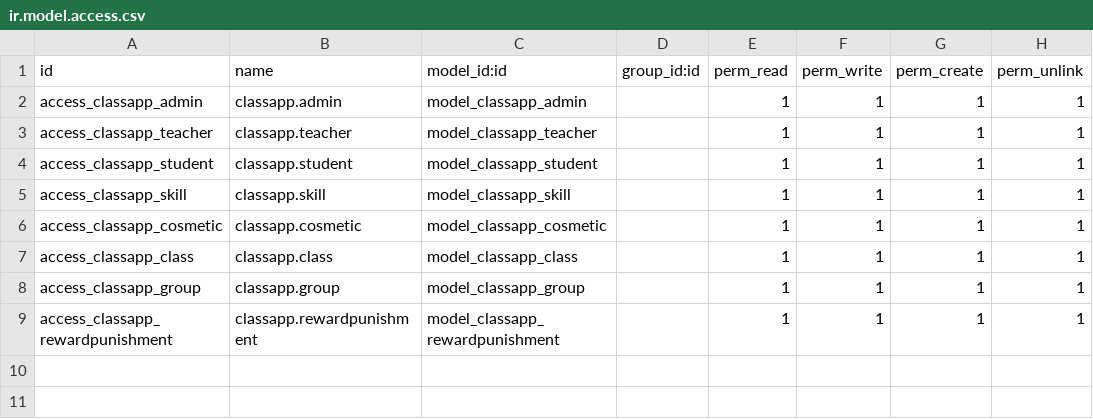
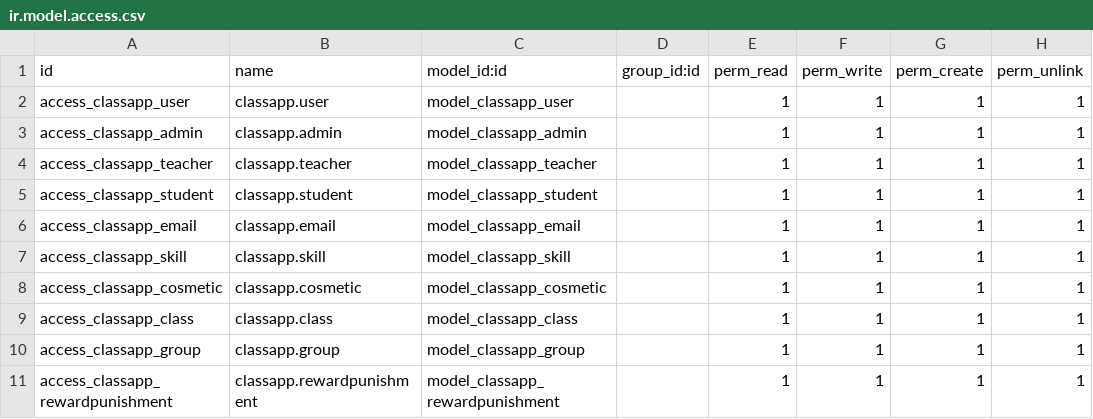
Before and after one commit to hildickethan-S73/Proyecto_2DAW_2020, a CSV file: backend/addons/classapp/security/ir.model.access.csv, drawn as a sheet; the diff names each change by its address in the sheet, - before the commit and + after, or states it on an @@ line.

Commit message:
[ADD] classapp: Emails send correctly

```diff
--- a/backend/addons/classapp/security/ir.model.access.csv
+++ b/backend/addons/classapp/security/ir.model.access.csv
+row 2: access_classapp_user | classapp.user | model_classapp_user |  | 1 | 1 | 1 | 1
+row 6: access_classapp_email | classapp.email | model_classapp_email |  | 1 | 1 | 1 | 1
```
Also changed, not shown: 6 other files.
